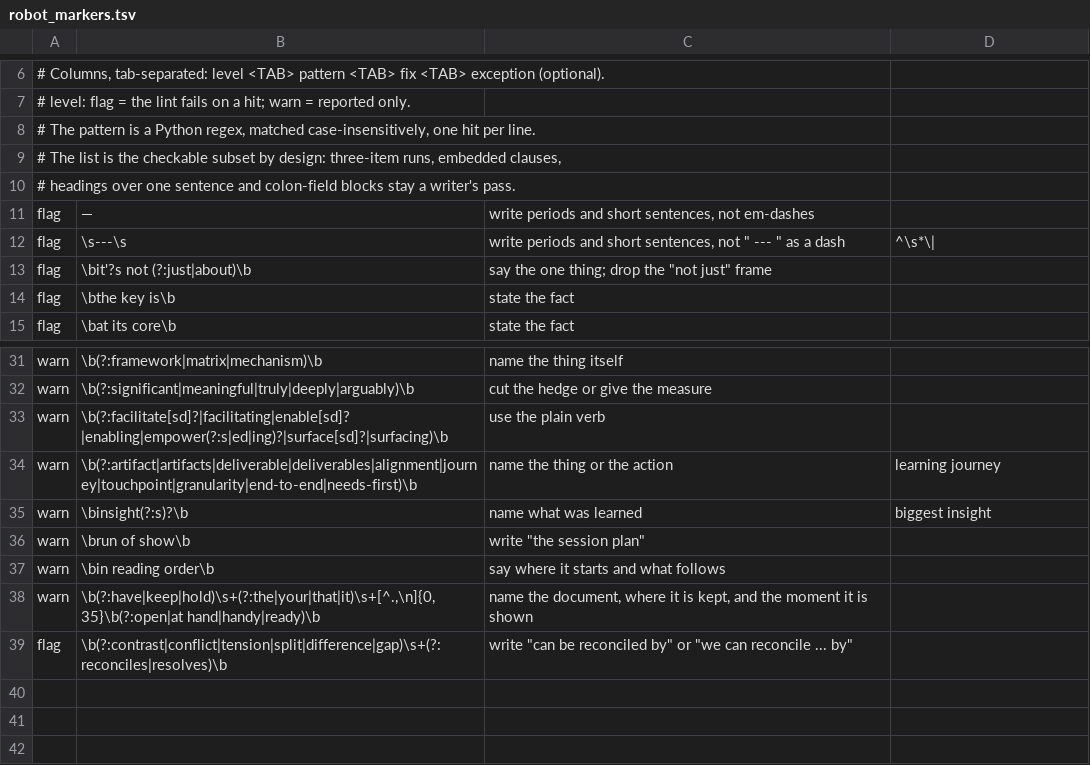
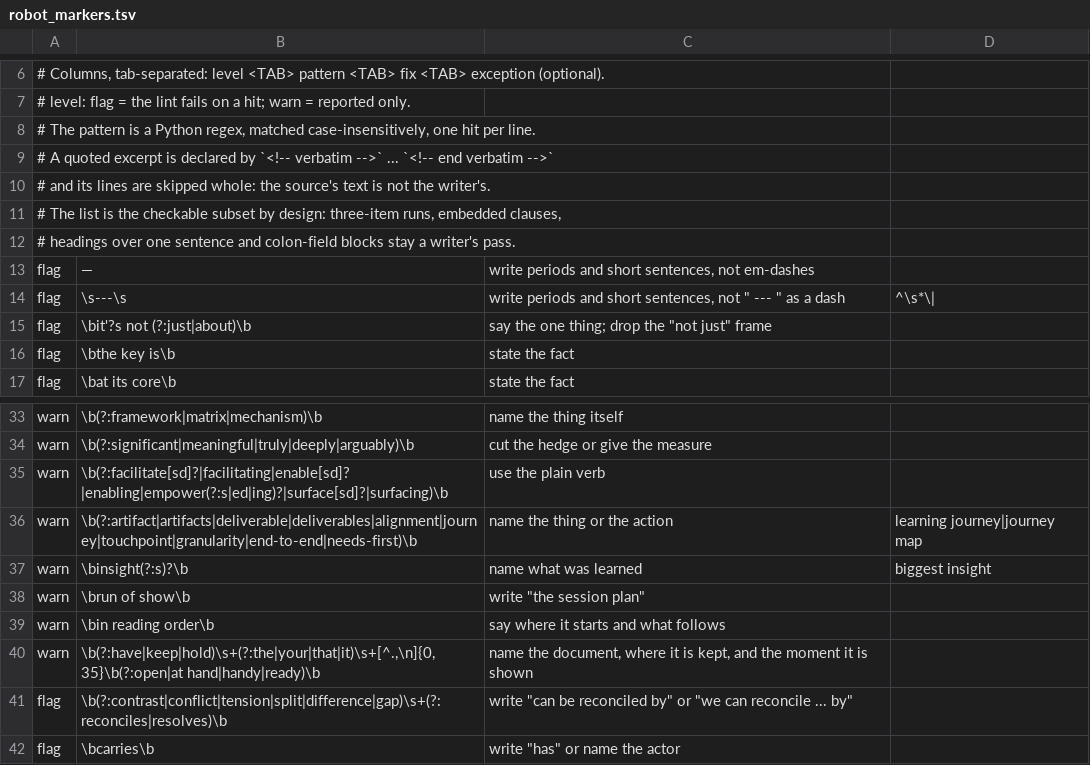
Before and after one commit to agilebean/agentkit, a TSV file: robot_markers.tsv, drawn as a sheet; only a part is shown, gaps mark what is left out.

Commit message:
rule 2: a quoted excerpt is the source's text, and the checker leaves it alone
The shared checker skips the lines between `<!-- verbatim -->` and
`<!-- end verbatim -->`; rule 2's maintenance paragraph and the marker list's
header carry the convention, and three tests hold it (13 pass). The journey
warn gains `journey map` as an exception beside `learning journey`: the DT
tool's name is a name, not an abstraction. robot_markers.tsv also carries the
day's `carries` flag row, added by the wording session still in progress.

```diff
--- a/robot_markers.tsv
+++ b/robot_markers.tsv
@@ -8,2 +8,4 @@
 # The pattern is a Python regex, matched case-insensitively, one hit per line.
+# A quoted excerpt is declared by `<!-- verbatim -->` ... `<!-- end verbatim -->`
+# and its lines are skipped whole: the source's text is not the writer's.
 # The list is the checkable subset by design: three-item runs, embedded clauses,
@@ -33,3 +35,3 @@ warn	\b(?:significant|meaningful|truly|deeply|arguably)\b	cut the hedge or give
 warn	\b(?:facilitate[sd]?|facilitating|enable[sd]?|enabling|empower(?:s|ed|ing)?|surface[sd]?|surfacing)\b	use the plain verb
-warn	\b(?:artifact|artifacts|deliverable|deliverables|alignment|journey|touchpoint|granularity|end-to-end|needs-first)\b	name the thing or the action	learning journey
+warn	\b(?:artifact|artifacts|deliverable|deliverables|alignment|journey|touchpoint|granularity|end-to-end|needs-first)\b	name the thing or the action	learning journey|journey map
 warn	\binsight(?:s)?\b	name what was learned	biggest insight
@@ -39 +41,2 @@ warn	\b(?:have|keep|hold)\s+(?:the|your|that|it)\s+[^.,\n]{0,35}\b(?:open|at han
 flag	\b(?:contrast|conflict|tension|split|difference|gap)\s+(?:reconciles|resolves)\b	write "can be reconciled by" or "we can reconcile ... by"
+flag	\bcarries\b	write "has" or name the actor
```
Also changed, not shown: 3 other files.
